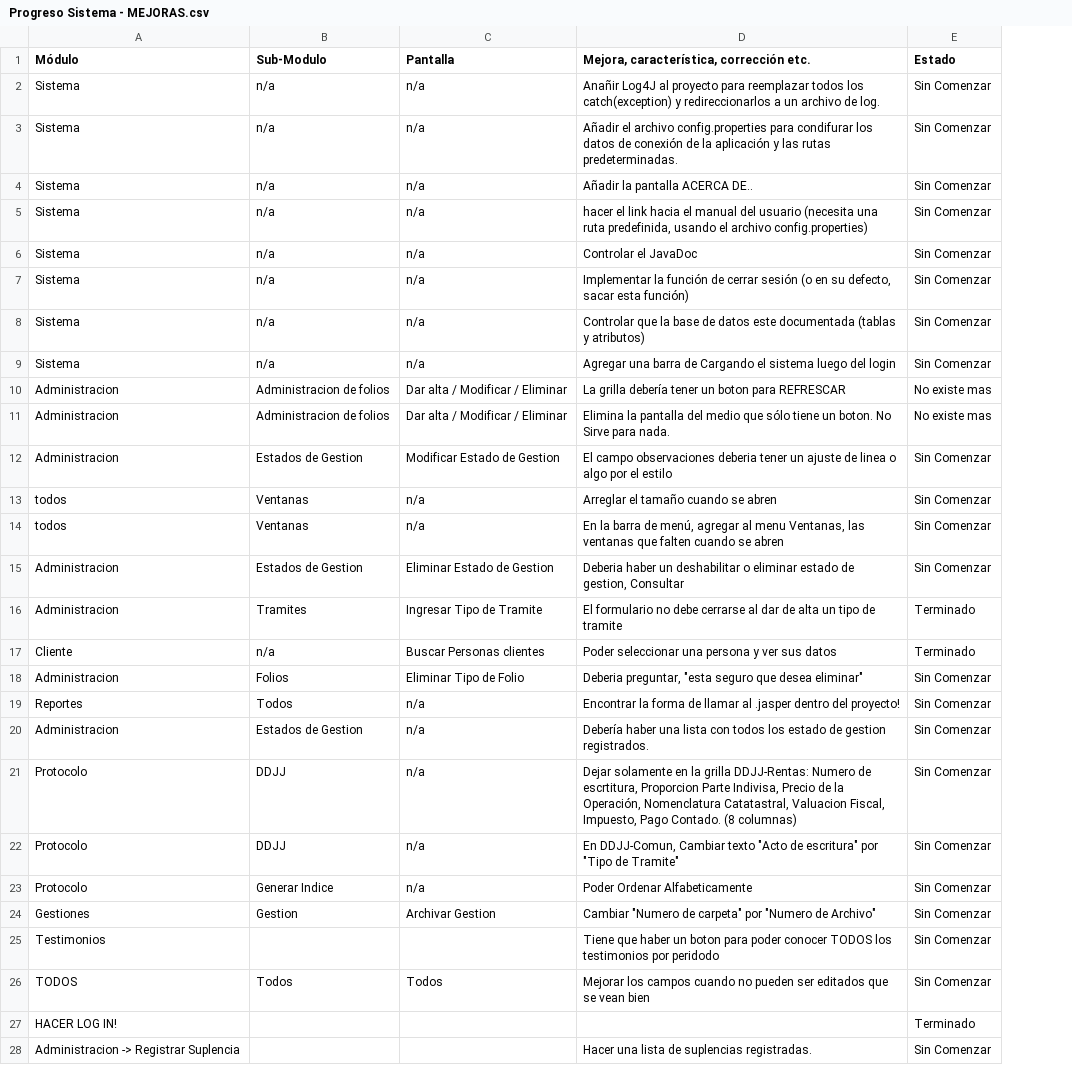
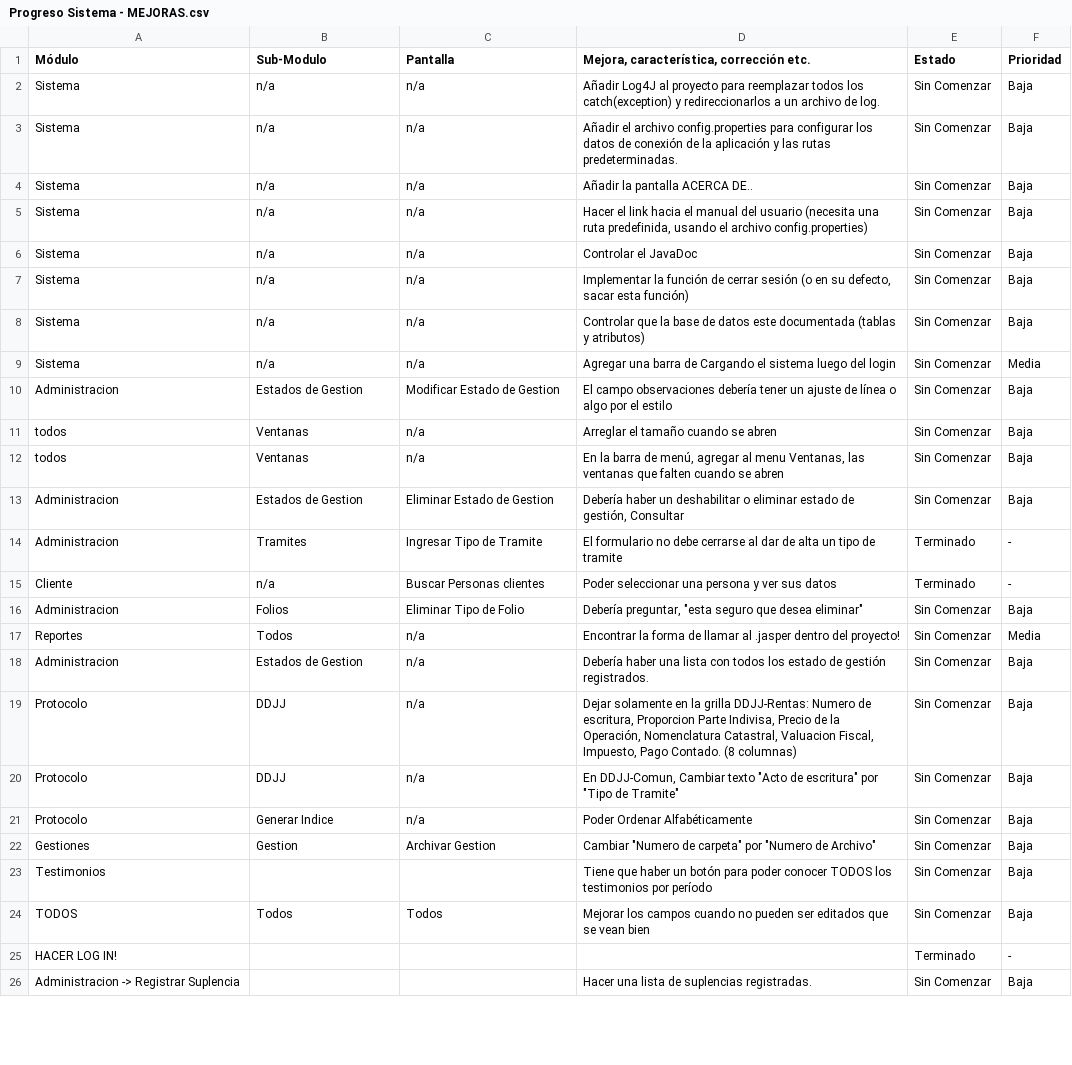
Before and after one commit to matiaspakua/notaire, a CSV file: docs/business/05_PS - Progreso Sistema/Progreso Sistema - MEJORAS.csv, drawn as a sheet; only a part is shown; removed rows and columns are numbered as before the commit, all else as after; the diff covers the shown part only; the diff names each change by its address in the sheet, - before the commit and + after, or states it on an @@ line.

```diff
--- a/docs/business/05_PS - Progreso Sistema/Progreso Sistema - MEJORAS.csv
+++ b/docs/business/05_PS - Progreso Sistema/Progreso Sistema - MEJORAS.csv
+column F (Prioridad), rows 2-26: Baja | Baja | Baja | Baja | Baja | Baja | Baja | Media | Baja | Baja | Baja | Baja | - | - | Baja | Media | Baja | Baja | Baja | Baja | Baja | Baja | Baja | - | Baja
-D2: Anañir Log4J al…
+D2: Añadir Log4J al…
-D3: …config.properties para condifurar los datos…
+D3: …config.properties para configurar los datos…
-D5: hacer el link…
+D5: Hacer el link…
-row 10: Administracion | Administracion de folios | Dar alta / Modificar / Eliminar | La grilla debería tener un boton para REFRESCAR | No existe mas
-row 11: Administracion | Administracion de folios | Dar alta / Modificar / Eliminar | Elimina la pantalla del medio que sólo tiene un boton. No Sirve para nada. | No existe mas
-D10: …campo observaciones deberia tener un ajuste de linea o algo…
+D10: …campo observaciones debería tener un ajuste de línea o algo…
-D13: Deberia haber un deshabilitar o eliminar estado de gestion, Consultar
+D13: Debería haber un deshabilitar o eliminar estado de gestión, Consultar
-D16: Deberia preguntar, "esta…
+D16: Debería preguntar, "esta…
-D18: …estado de gestion registrados.
+D18: …estado de gestión registrados.
-D19: …Numero de escrtitura, Proporcion Parte Indivisa, Precio de la Operación, Nomenclatura Catatastral, Valuacion Fiscal,…
+D19: …Numero de escritura, Proporcion Parte Indivisa, Precio de la Operación, Nomenclatura Catastral, Valuacion Fiscal,…
-D21: Poder Ordenar Alfabeticamente
+D21: Poder Ordenar Alfabéticamente
-D23: …haber un boton para poder conocer TODOS los testimonios por peridodo
+D23: …haber un botón para poder conocer TODOS los testimonios por período
```
Also changed, not shown: 17 added rows and 20 edited cells elsewhere in this file, 4 other files.
